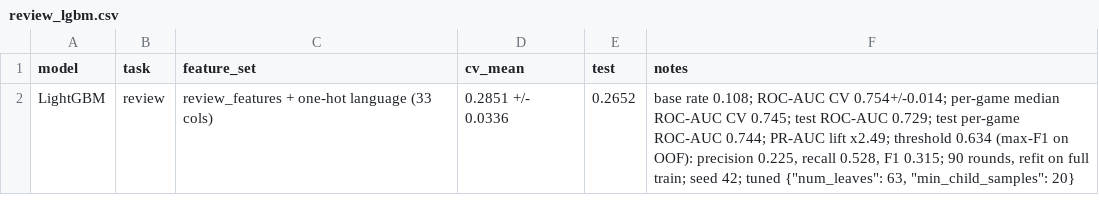
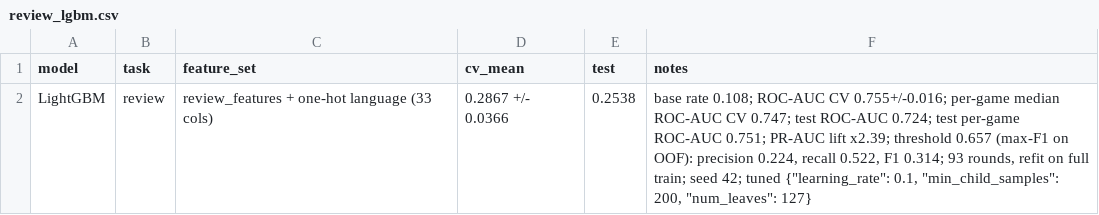
Before and after one commit to Shan713/IndieGuard, a CSV file: reports/results/review_lgbm.csv, drawn as a sheet.

```diff
--- a/reports/results/review_lgbm.csv
+++ b/reports/results/review_lgbm.csv
@@ -1,2 +1,2 @@
 model,task,feature_set,cv_mean,test,notes
-LightGBM,review,review_features + one-hot language (33 cols),0.2851 +/- 0.0336,0.2652,"base rate 0.108; ROC-AUC CV 0.754+/-0.014; per-game median ROC-AUC CV 0.745; test ROC-AUC 0.729; test per-game ROC-AUC 0.744; PR-AUC lift x2.49; threshold 0.634 (max-F1 on OOF): precision 0.225, recall 0.528, F1 0.315; 90 rounds, refit on full train; seed 42; tuned {""num_leaves"": 63, ""min_child_samples"": 20}"
+LightGBM,review,review_features + one-hot language (33 cols),0.2867 +/- 0.0366,0.2538,"base rate 0.108; ROC-AUC CV 0.755+/-0.016; per-game median ROC-AUC CV 0.747; test ROC-AUC 0.724; test per-game ROC-AUC 0.751; PR-AUC lift x2.39; threshold 0.657 (max-F1 on OOF): precision 0.224, recall 0.522, F1 0.314; 93 rounds, refit on full train; seed 42; tuned {""learning_rate"": 0.1, ""min_child_samples"": 200, ""num_leaves"": 127}"
```
Also changed, not shown: reports/results/review_rf.csv, reports/results/review_xgboost.csv, 12 other files.
